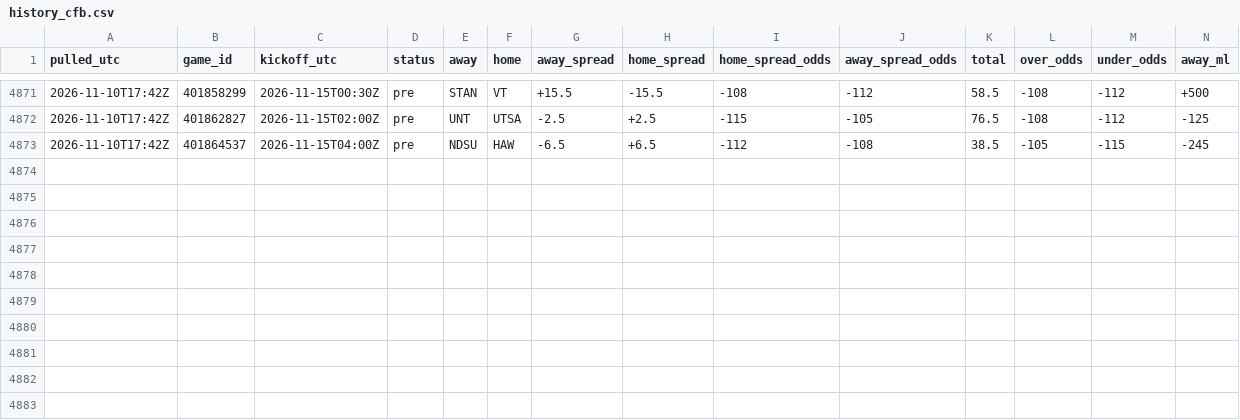
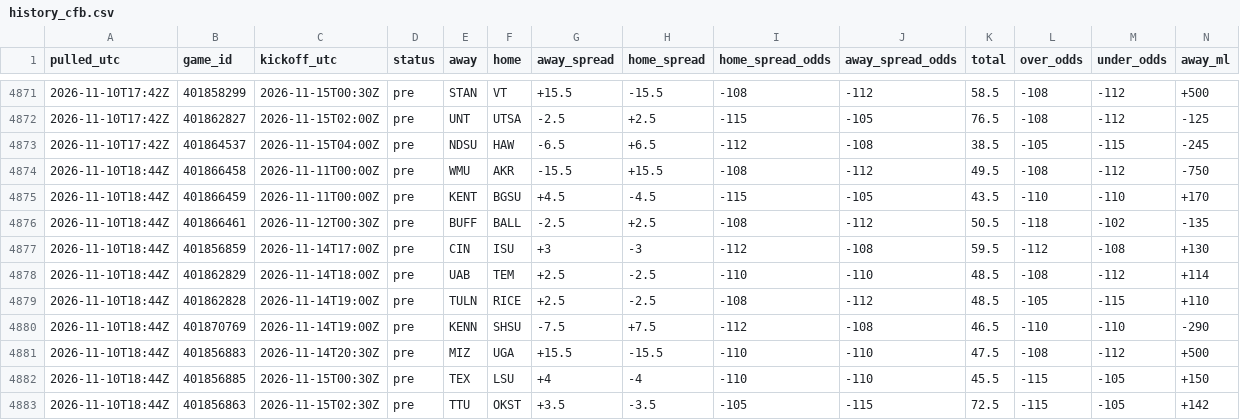
Before and after one commit to tdfarrell/betting-research, a CSV file: data/odds/history_cfb.csv, drawn as a sheet; only a part is shown, gaps mark what is left out; rows hold the shown columns only; the diff names each change by its address in the sheet, - before the commit and + after, or states it on an @@ line.

```diff
--- a/data/odds/history_cfb.csv
+++ b/data/odds/history_cfb.csv
+row 4874: 2026-11-10T18:44Z | 401866458 | 2026-11-11T00:00Z | pre | WMU | AKR | -15.5 | +15.5 | -108 | -112 | 49.5 | -108 | -112 | -750
+row 4875: 2026-11-10T18:44Z | 401866459 | 2026-11-11T00:00Z | pre | KENT | BGSU | +4.5 | -4.5 | -115 | -105 | 43.5 | -110 | -110 | +170
+row 4876: 2026-11-10T18:44Z | 401866461 | 2026-11-12T00:30Z | pre | BUFF | BALL | -2.5 | +2.5 | -108 | -112 | 50.5 | -118 | -102 | -135
+row 4877: 2026-11-10T18:44Z | 401856859 | 2026-11-14T17:00Z | pre | CIN | ISU | +3 | -3 | -112 | -108 | 59.5 | -112 | -108 | +130
+row 4878: 2026-11-10T18:44Z | 401862829 | 2026-11-14T18:00Z | pre | UAB | TEM | +2.5 | -2.5 | -110 | -110 | 48.5 | -108 | -112 | +114
+row 4879: 2026-11-10T18:44Z | 401862828 | 2026-11-14T19:00Z | pre | TULN | RICE | +2.5 | -2.5 | -108 | -112 | 48.5 | -105 | -115 | +110
+row 4880: 2026-11-10T18:44Z | 401870769 | 2026-11-14T19:00Z | pre | KENN | SHSU | -7.5 | +7.5 | -112 | -108 | 46.5 | -110 | -110 | -290
+row 4881: 2026-11-10T18:44Z | 401856883 | 2026-11-14T20:30Z | pre | MIZ | UGA | +15.5 | -15.5 | -110 | -110 | 47.5 | -108 | -112 | +500
+row 4882: 2026-11-10T18:44Z | 401856885 | 2026-11-15T00:30Z | pre | TEX | LSU | +4 | -4 | -110 | -110 | 45.5 | -115 | -105 | +150
+row 4883: 2026-11-10T18:44Z | 401856863 | 2026-11-15T02:30Z | pre | TTU | OKST | +3.5 | -3.5 | -105 | -115 | 72.5 | -115 | -105 | +142
```
Also changed, not shown: data/boards/cfb_2026-11-14.csv, data/nba/injuries.csv, 52 other files.
